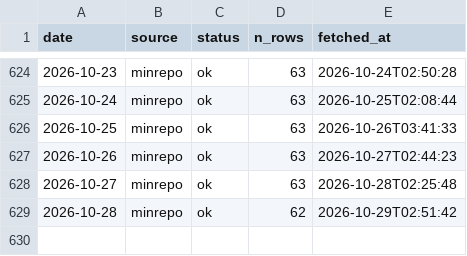
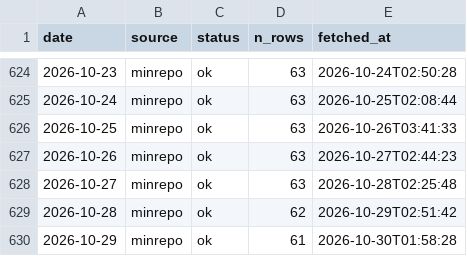
Before and after one commit to koukikoukisanosano-ai/hana-toyokawa, a CSV file: data/fetch_log.csv, drawn as a sheet; only a part is shown, gaps mark what is left out; the diff names each change by its address in the sheet, - before the commit and + after, or states it on an @@ line.

```diff
--- a/data/fetch_log.csv
+++ b/data/fetch_log.csv
+row 630: 2026-10-29 | minrepo | ok | 61 | 2026-10-30T01:58:28
```
Also changed, not shown: data/day_index.csv, data/hall_days.csv, 6 other files.
